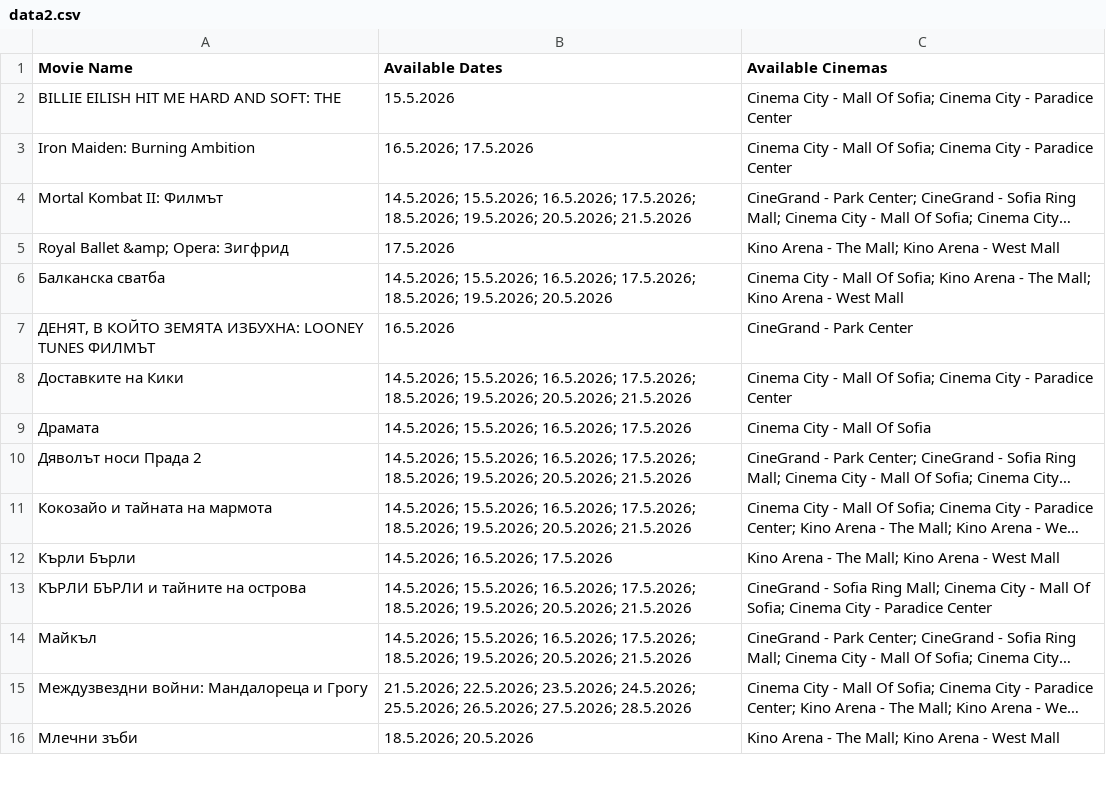
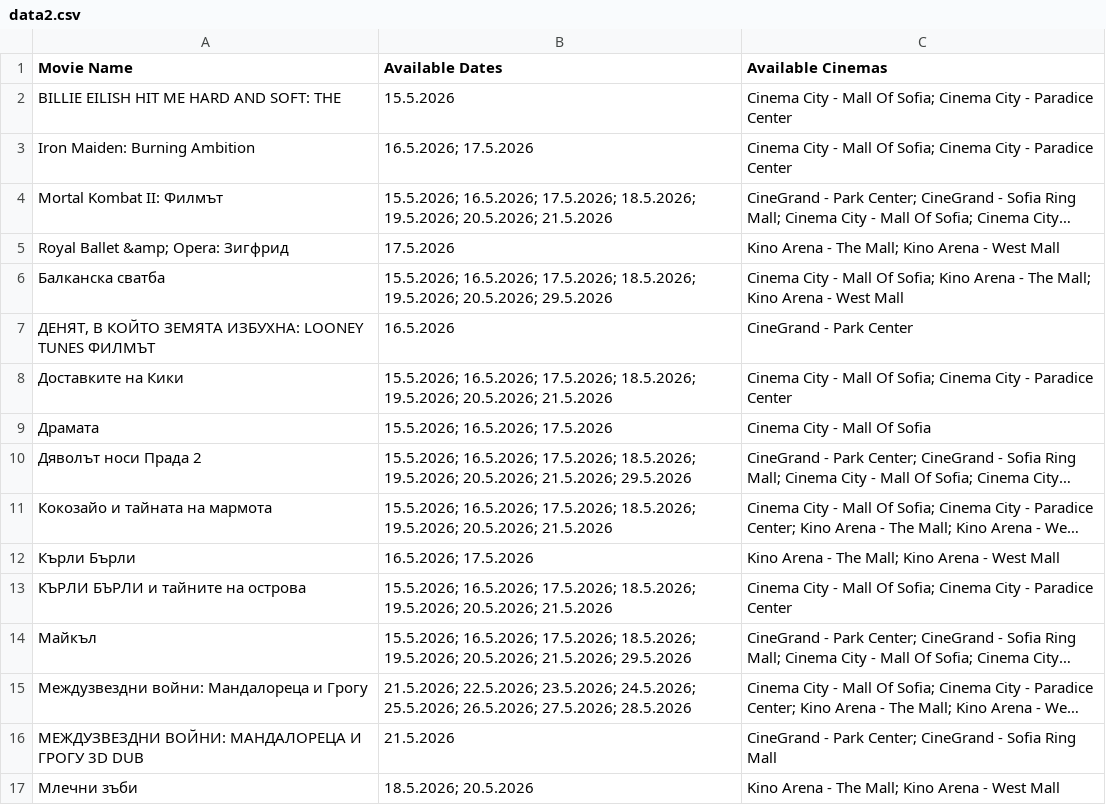
Before and after one commit to darakion/CinemaSearch, a CSV file: data2.csv, drawn as a sheet; only a part is shown; long unchanged cells end in …; the diff covers the shown part only; the diff names each change by its address in the sheet, - before the commit and + after, or states it on an @@ line.

```diff
--- a/data2.csv
+++ b/data2.csv
-B4 (Available Dates): 14.5.2026; 15.5.2026; 16.5.2026;…
+B4 (Available Dates): 15.5.2026; 16.5.2026;…
-B6 (Available Dates): 14.5.2026; 15.5.2026; 16.5.2026; 17.5.2026; 18.5.2026; 19.5.2026; 20.5.2026
+B6 (Available Dates): 15.5.2026; 16.5.2026; 17.5.2026; 18.5.2026; 19.5.2026; 20.5.2026; 29.5.2026
-B8 (Available Dates): 14.5.2026; 15.5.2026; 16.5.2026;…
+B8 (Available Dates): 15.5.2026; 16.5.2026;…
-B9 (Available Dates): 14.5.2026; 15.5.2026; 16.5.2026; 17.5.2026
+B9 (Available Dates): 15.5.2026; 16.5.2026; 17.5.2026
-B10 (Available Dates): 14.5.2026; 15.5.2026; 16.5.2026; 17.5.2026; 18.5.2026; 19.5.2026; 20.5.2026; 21.5.2026
+B10 (Available Dates): 15.5.2026; 16.5.2026; 17.5.2026; 18.5.2026; 19.5.2026; 20.5.2026; 21.5.2026; 29.5.2026
-B11 (Available Dates): 14.5.2026; 15.5.2026; 16.5.2026;…
+B11 (Available Dates): 15.5.2026; 16.5.2026;…
-B12 (Available Dates): 14.5.2026; 16.5.2026; 17.5.2026
+B12 (Available Dates): 16.5.2026; 17.5.2026
-B13 (Available Dates): 14.5.2026; 15.5.2026; 16.5.2026;…
+B13 (Available Dates): 15.5.2026; 16.5.2026;…
-C13 (Available Cinemas): CineGrand - Sofia Ring Mall; Cinema City…
+C13 (Available Cinemas): Cinema City…
-B14 (Available Dates): 14.5.2026; 15.5.2026; 16.5.2026; 17.5.2026; 18.5.2026; 19.5.2026; 20.5.2026; 21.5.2026
+B14 (Available Dates): 15.5.2026; 16.5.2026; 17.5.2026; 18.5.2026; 19.5.2026; 20.5.2026; 21.5.2026; 29.5.2026
+row 16: МЕЖДУЗВЕЗДНИ ВОЙНИ: МАНДАЛОРЕЦА И ГРОГУ 3D DUB | 21.5.2026 | CineGrand - Park Center; CineGrand - Sofia Ring Mall
```
Also changed, not shown: 1 removed row and 17 edited cells elsewhere in this file, 1 other file.
